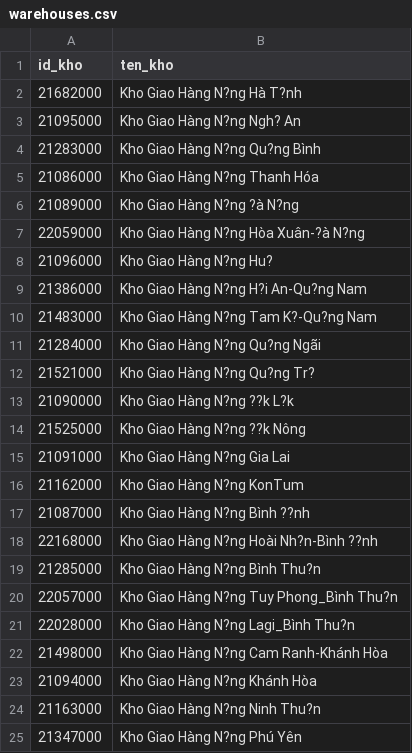
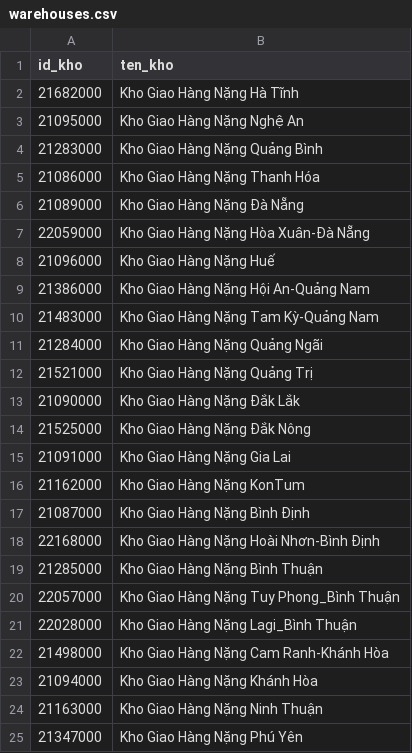
Before and after one commit to nmnghi4793-art/baocao-mientrung, a CSV file: warehouses.csv, drawn as a sheet.

Commit message:
Add files via upload

```diff
--- a/warehouses.csv
+++ b/warehouses.csv
@@ -1,25 +1,25 @@
 id_kho,ten_kho
-21682000,Kho Giao Hàng N?ng Hà T?nh
-21095000,Kho Giao Hàng N?ng Ngh? An
-21283000,Kho Giao Hàng N?ng Qu?ng Bình
-21086000,Kho Giao Hàng N?ng Thanh Hóa
-21089000,Kho Giao Hàng N?ng ?à N?ng
-22059000,Kho Giao Hàng N?ng Hòa Xuân-?à N?ng
-21096000,Kho Giao Hàng N?ng Hu?
-21386000,Kho Giao Hàng N?ng H?i An-Qu?ng Nam
-21483000,Kho Giao Hàng N?ng Tam K?-Qu?ng Nam
-21284000,Kho Giao Hàng N?ng Qu?ng Ngãi
-21521000,Kho Giao Hàng N?ng Qu?ng Tr?
-21090000,Kho Giao Hàng N?ng ??k L?k
-21525000,Kho Giao Hàng N?ng ??k Nông
-21091000,Kho Giao Hàng N?ng Gia Lai
-21162000,Kho Giao Hàng N?ng KonTum
-21087000,Kho Giao Hàng N?ng Bình ??nh
-22168000,Kho Giao Hàng N?ng Hoài Nh?n-Bình ??nh
-21285000,Kho Giao Hàng N?ng Bình Thu?n
-22057000,Kho Giao Hàng N?ng Tuy Phong_Bình Thu?n
-22028000,Kho Giao Hàng N?ng Lagi_Bình Thu?n
-21498000,Kho Giao Hàng N?ng Cam Ranh-Khánh Hòa
-21094000,Kho Giao Hàng N?ng Khánh Hòa
-21163000,Kho Giao Hàng N?ng Ninh Thu?n
-21347000,Kho Giao Hàng N?ng Phú Yên
+21682000,Kho Giao Hàng Nặng Hà Tĩnh
+21095000,Kho Giao Hàng Nặng Nghệ An
+21283000,Kho Giao Hàng Nặng Quảng Bình
+21086000,Kho Giao Hàng Nặng Thanh Hóa
+21089000,Kho Giao Hàng Nặng Đà Nẵng
+22059000,Kho Giao Hàng Nặng Hòa Xuân-Đà Nẵng
+21096000,Kho Giao Hàng Nặng Huế
+21386000,Kho Giao Hàng Nặng Hội An-Quảng Nam
+21483000,Kho Giao Hàng Nặng Tam Kỳ-Quảng Nam
+21284000,Kho Giao Hàng Nặng Quảng Ngãi
+21521000,Kho Giao Hàng Nặng Quảng Trị
+21090000,Kho Giao Hàng Nặng Đắk Lắk
+21525000,Kho Giao Hàng Nặng Đắk Nông
+21091000,Kho Giao Hàng Nặng Gia Lai
+21162000,Kho Giao Hàng Nặng KonTum
+21087000,Kho Giao Hàng Nặng Bình Định
+22168000,Kho Giao Hàng Nặng Hoài Nhơn-Bình Định
+21285000,Kho Giao Hàng Nặng Bình Thuận
+22057000,Kho Giao Hàng Nặng Tuy Phong_Bình Thuận
+22028000,Kho Giao Hàng Nặng Lagi_Bình Thuận
+21498000,Kho Giao Hàng Nặng Cam Ranh-Khánh Hòa
+21094000,Kho Giao Hàng Nặng Khánh Hòa
+21163000,Kho Giao Hàng Nặng Ninh Thuận
+21347000,Kho Giao Hàng Nặng Phú Yên
```
